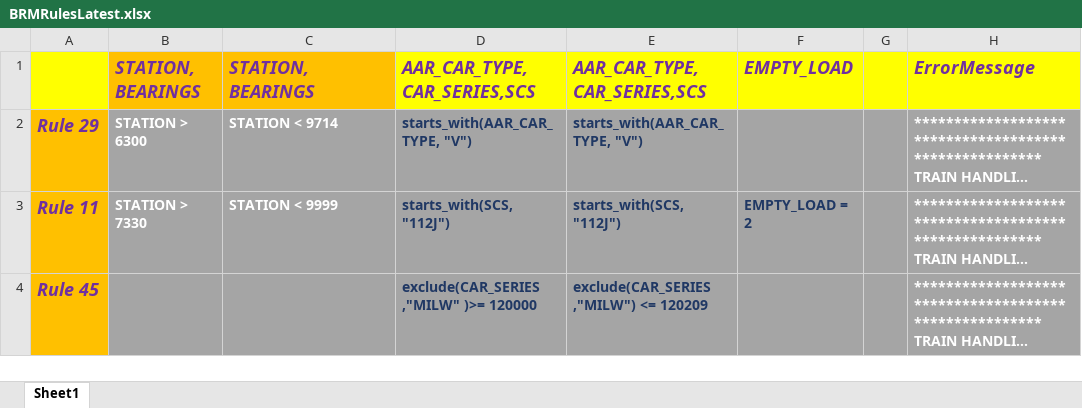
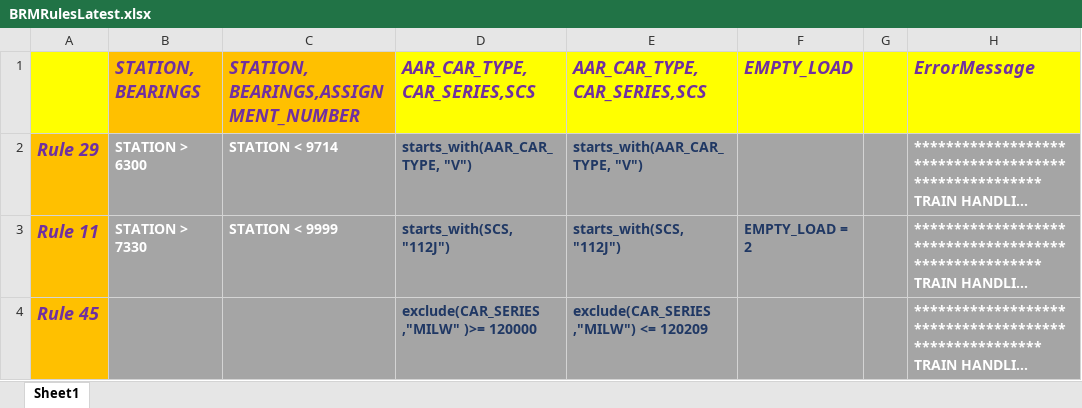
Before and after one commit to zeroprg/python-brm, an Excel workbook: main/app/brm_core/BRMRulesLatest.xlsx, sheet Sheet1, drawn as a sheet; only a part is shown; long unchanged cells end in …; values as stored, in another font and other column widths than the file's, no borders; the diff covers the shown part only; the diff names each change by its address in the sheet, - before the commit and + after, or states it on an @@ line.

```diff
--- a/main/app/brm_core/BRMRulesLatest.xlsx (sheet Sheet1)
+++ b/main/app/brm_core/BRMRulesLatest.xlsx (sheet Sheet1)
-C1: STATION, BEARINGS
+C1: STATION, BEARINGS,ASSIGNMENT_NUMBER
```
Also changed, not shown: 4 added rows and 9 edited cells elsewhere in this sheet, 1 other file.
